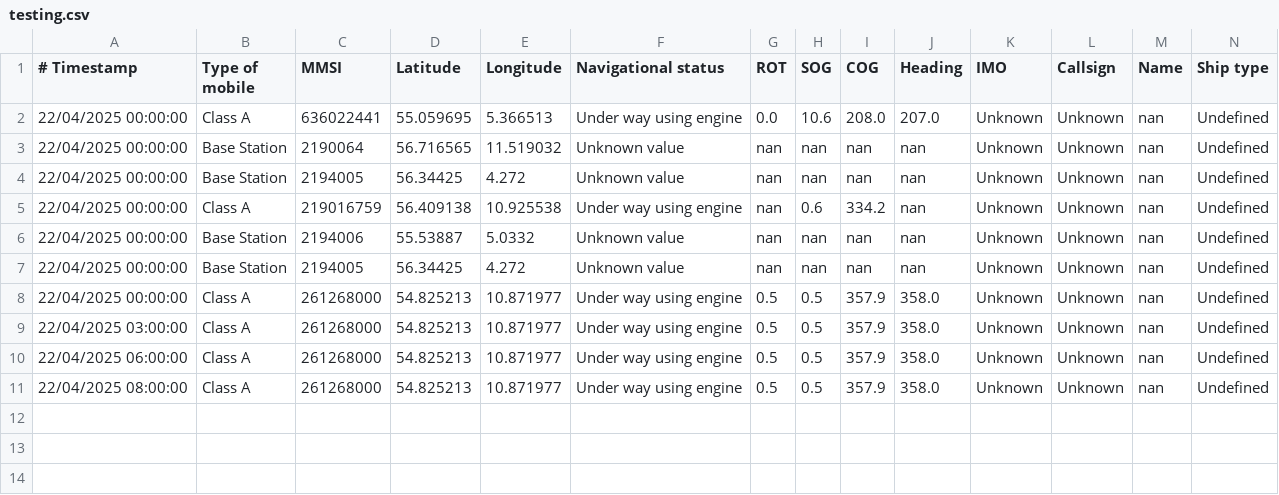
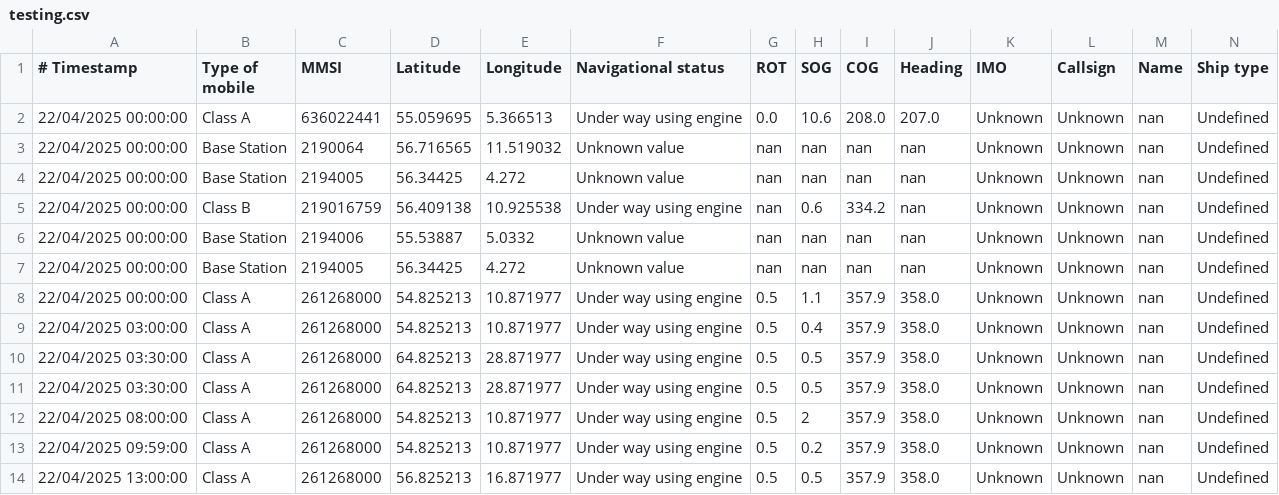
Before and after one commit to danielius-sabaitis/bigdata, a CSV file: testing.csv, drawn as a sheet; only a part is shown; addresses are those after the commit; rows hold the shown columns only; the diff names each change by its address in the sheet, - before the commit and + after, or states it on an @@ line.

Commit message:
Now triggers anomaly C

```diff
--- a/testing.csv
+++ b/testing.csv
-B5 (Type of mobile): Class A
+B5 (Type of mobile): Class B
-H8 (SOG): 0.5
+H8 (SOG): 1.1
-H9 (SOG): 0.5
+H9 (SOG): 0.4
-A10 (# Timestamp): 22/04/2025 06:00:00
+A10 (# Timestamp): 22/04/2025 03:30:00
-D10 (Latitude): 54.825213
+D10 (Latitude): 64.825213
-E10 (Longitude): 10.871977
+E10 (Longitude): 28.871977
+row 11: 22/04/2025 03:30:00 | Class A | 261268000 | 64.825213 | 28.871977 | Under way using engine | 0.5 | 0.5 | 357.9 | 358.0 | Unknown | Unknown | nan | Undefined
-H12 (SOG): 0.5
+H12 (SOG): 2
+row 13: 22/04/2025 09:59:00 | Class A | 261268000 | 54.825213 | 10.871977 | Under way using engine | 0.5 | 0.2 | 357.9 | 358.0 | Unknown | Unknown | nan | Undefined
+row 14: 22/04/2025 13:00:00 | Class A | 261268000 | 56.825213 | 16.871977 | Under way using engine | 0.5 | 0.5 | 357.9 | 358.0 | Unknown | Unknown | nan | Undefined
```
